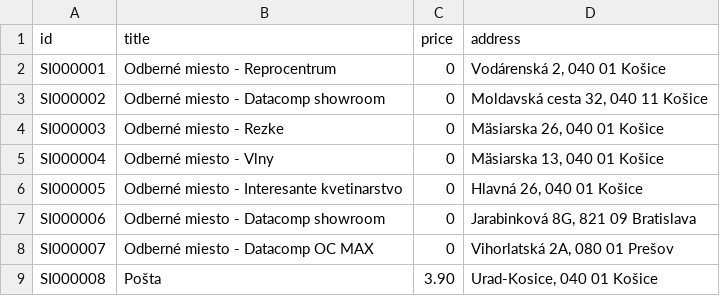
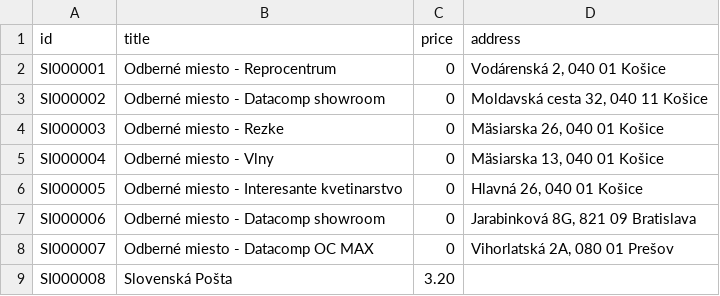
Before and after one commit to PeterWolfKe/aimasf, a CSV file: storage/shipping_options.csv, drawn as a sheet.

```diff
--- a/storage/shipping_options.csv
+++ b/storage/shipping_options.csv
@@ -8,2 +8,2 @@ SI000006,Odberné miesto - Datacomp showroom,0,"Jarabinková 8G, 821 09 Bratisla
 SI000007,Odberné miesto - Datacomp OC MAX,0,"Vihorlatská 2A, 080 01 Prešov"
-SI000008,Pošta,3.90,"Urad-Kosice, 040 01 Košice"
+SI000008,Slovenská Pošta,3.20,""
```
Also changed, not shown: 9 other files.
